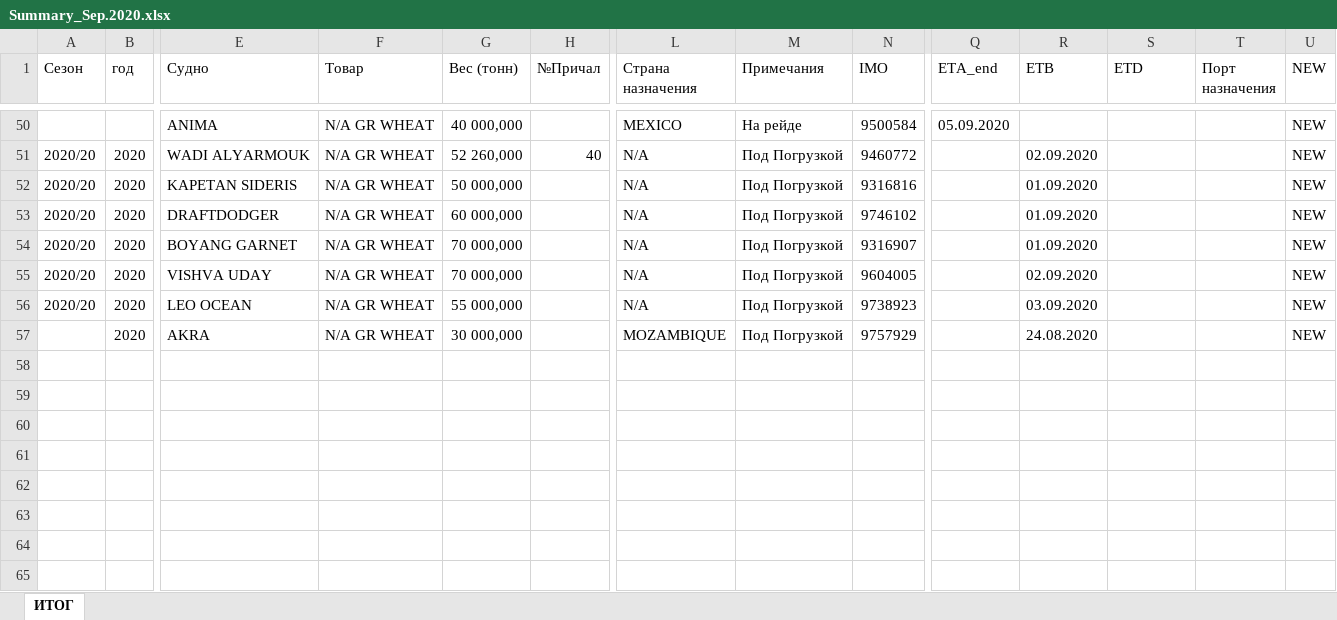
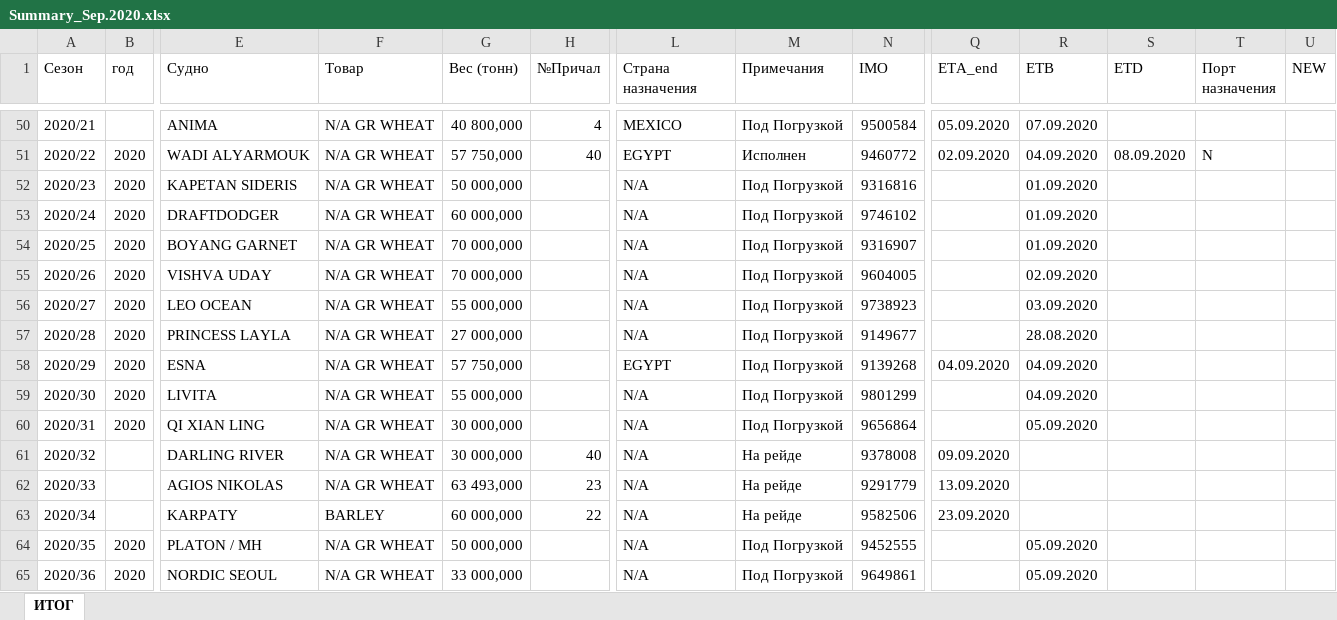
Before and after one commit to Gvozdoder4uk/Logistic-OS, an Excel workbook: Logistic OS/TempDocs/Summary_Sep.2020.xlsx, sheet ИТОГ, drawn as a sheet; only a part is shown, gaps mark what is left out; values as stored, in another font and other column widths than the file's, no cell formats; conditional formats not drawn; addresses are those after the commit; rows hold the shown columns only; the diff covers the shown part only; the diff names each change by its address in the sheet, - before the commit and + after, or states it on an @@ line.

```diff
--- a/Logistic OS/TempDocs/Summary_Sep.2020.xlsx (sheet ИТОГ)
+++ b/Logistic OS/TempDocs/Summary_Sep.2020.xlsx (sheet ИТОГ)
-A50 (Сезон): (empty)
+A50 (Сезон): 2020/21
-G50 (Вес (тонн)): 40 000,000
+G50 (Вес (тонн)): 40 800,000
-H50 (№Причал): (empty)
+H50 (№Причал): 4
-M50 (Примечания): На рейде
+M50 (Примечания): Под Погрузкой
-R50 (ETB): (empty)
+R50 (ETB): 07.09.2020
-U50:U56 (NEW): NEW
+U50:U56 (NEW): (empty)
-A51 (Сезон): 2020/20
+A51 (Сезон): 2020/22
-G51 (Вес (тонн)): 52 260,000
+G51 (Вес (тонн)): 57 750,000
-L51 (Страна назначения): N/A
+L51 (Страна назначения): EGYPT
-M51 (Примечания): Под Погрузкой
+M51 (Примечания): Исполнен
-Q51 (ETA_end): (empty)
+Q51 (ETA_end): 02.09.2020
-R51 (ETB): 02.09.2020
+R51 (ETB): 04.09.2020
-S51 (ETD): (empty)
+S51 (ETD): 08.09.2020
-T51 (Порт назначения): (empty)
+T51 (Порт назначения): N
-A52 (Сезон): 2020/20
+A52 (Сезон): 2020/23
-A53 (Сезон): 2020/20
+A53 (Сезон): 2020/24
-A54 (Сезон): 2020/20
+A54 (Сезон): 2020/25
-A55 (Сезон): 2020/20
+A55 (Сезон): 2020/26
-A56 (Сезон): 2020/20
+A56 (Сезон): 2020/27
+row 57: 2020/28 | 2020 | PRINCESS LAYLA | N/A GR WHEAT | 27 000,000 |  | N/A | Под Погрузкой | 9149677 |  | 28.08.2020
+row 58: 2020/29 | 2020 | ESNA | N/A GR WHEAT | 57 750,000 |  | EGYPT | Под Погрузкой | 9139268 | 04.09.2020 | 04.09.2020
+row 59: 2020/30 | 2020 | LIVITA | N/A GR WHEAT | 55 000,000 |  | N/A | Под Погрузкой | 9801299 |  | 04.09.2020
-A60 (Сезон): (empty)
+A60 (Сезон): 2020/31
-E60 (Судно): AKRA
+E60 (Судно): QI XIAN LING
-L60 (Страна назначения): MOZAMBIQUE
+L60 (Страна назначения): N/A
-N60 (IMO): 9757929
+N60 (IMO): 9656864
-R60 (ETB): 24.08.2020
+R60 (ETB): 05.09.2020
-U60 (NEW): NEW
+U60 (NEW): (empty)
+row 61: 2020/32 |  | DARLING RIVER | N/A GR WHEAT | 30 000,000 | 40 | N/A | На рейде | 9378008 | 09.09.2020
+row 62: 2020/33 |  | AGIOS NIKOLAS | N/A GR WHEAT | 63 493,000 | 23 | N/A | На рейде | 9291779 | 13.09.2020
+row 63: 2020/34 |  | KARPATY | BARLEY | 60 000,000 | 22 | N/A | На рейде | 9582506 | 23.09.2020
+row 64: 2020/35 | 2020 | PLATON / MH | N/A GR WHEAT | 50 000,000 |  | N/A | Под Погрузкой | 9452555 |  | 05.09.2020
+row 65: 2020/36 | 2020 | NORDIC SEOUL | N/A GR WHEAT | 33 000,000 |  | N/A | Под Погрузкой | 9649861 |  | 05.09.2020
```
Also changed, not shown: 17 added rows, 9 removed rows and 53 edited cells elsewhere in this sheet, cell formats, formulas that keep their value, Logistic OS/TempDocs/Test.xlsx, 27 other files.
